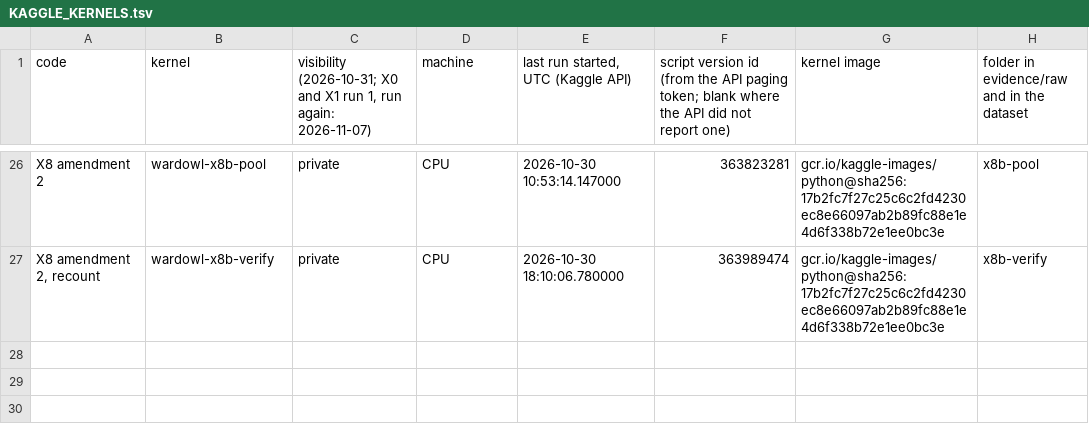
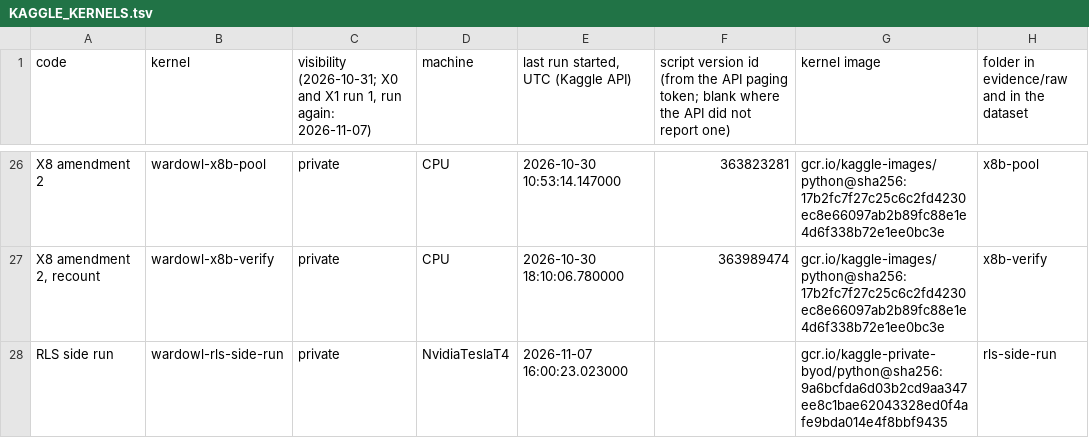
Before and after one commit to muzakkirhussain011/wardowl-paper-artifact, a TSV file: evidence/raw/KAGGLE_KERNELS.tsv, drawn as a sheet; only a part is shown, gaps mark what is left out; the diff names each change by its address in the sheet, - before the commit and + after, or states it on an @@ line.

Commit message:
The row-level security side run, executed again at 42fcca6 on the one account: its raw outputs, table, text, abstract and conclusion

```diff
--- a/evidence/raw/KAGGLE_KERNELS.tsv
+++ b/evidence/raw/KAGGLE_KERNELS.tsv
+row 28: RLS side run | wardowl-rls-side-run | private | NvidiaTeslaT4 | 2026-11-07 16:00:23.023000 |  | gcr.io/kaggle-private-byod/python@sha256:9a6bcfda6d03b2cd9aa347ee8c1bae62043328ed0f4afe9bda014e4f8bbf9435 | rls-side-run
```
Also changed, not shown: 10 other files.
